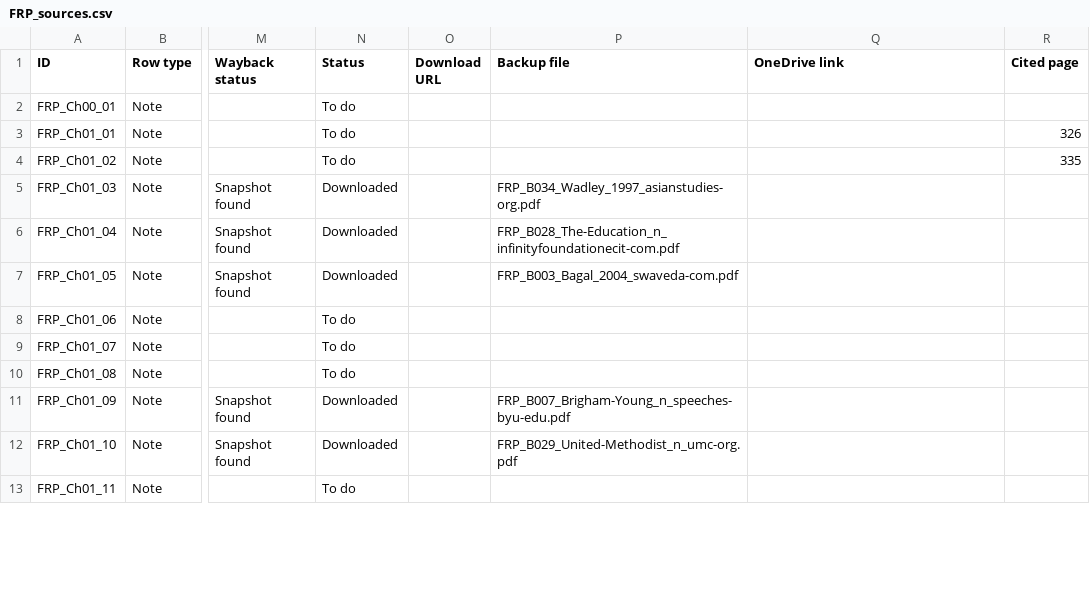
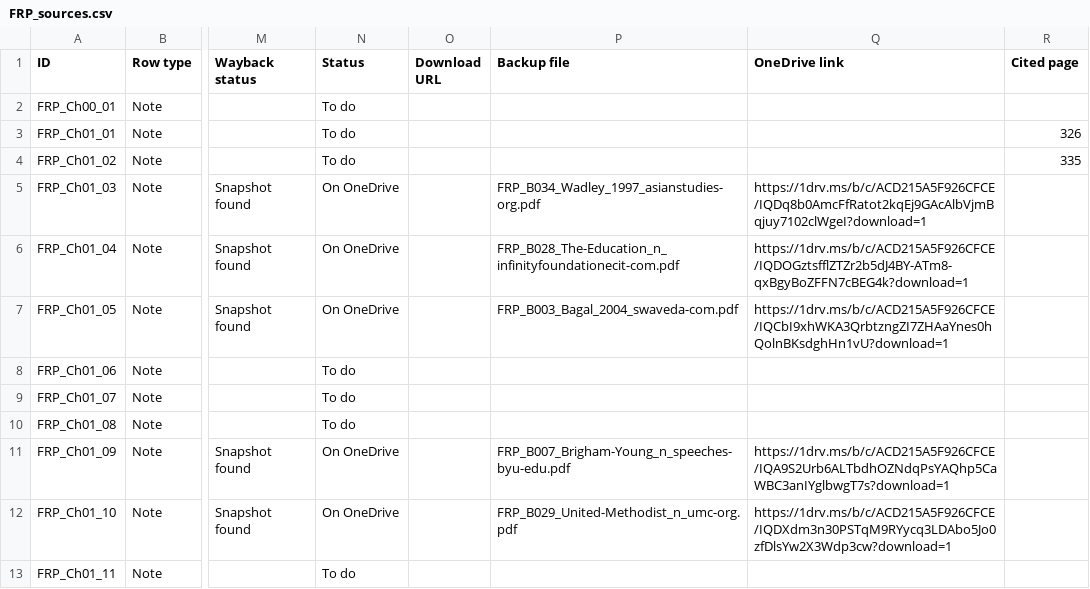
Before and after one commit to ankita-jagdeep123/if-books-backup, a CSV file: books/FRP/FRP_sources.csv, drawn as a sheet; only a part is shown, gaps mark what is left out; the diff covers the shown part only; the diff names each change by its address in the sheet, - before the commit and + after, or states it on an @@ line.

Commit message:
FRP: fill view links

```diff
--- a/books/FRP/FRP_sources.csv
+++ b/books/FRP/FRP_sources.csv
-N5:N7 (Status): Downloaded
+N5:N7 (Status): On OneDrive
-Q5 (OneDrive link): (empty)
+Q5 (OneDrive link): https://1drv.ms/b/c/ACD215A5F926CFCE/IQDq8b0AmcFfRatot2kqEj9GAcAlbVjmBqjuy7102clWgeI?download=1
-Q6 (OneDrive link): (empty)
+Q6 (OneDrive link): https://1drv.ms/b/c/ACD215A5F926CFCE/IQDOGztsfflZTZr2b5dJ4BY-ATm8-qxBgyBoZFFN7cBEG4k?download=1
-Q7 (OneDrive link): (empty)
+Q7 (OneDrive link): https://1drv.ms/b/c/ACD215A5F926CFCE/IQCbI9xhWKA3QrbtzngZI7ZHAaYnes0hQolnBKsdghHn1vU?download=1
-N11:N12 (Status): Downloaded
+N11:N12 (Status): On OneDrive
-Q11 (OneDrive link): (empty)
+Q11 (OneDrive link): https://1drv.ms/b/c/ACD215A5F926CFCE/IQA9S2Urb6ALTbdhOZNdqPsYAQhp5CaWBC3anIYglbwgT7s?download=1
-Q12 (OneDrive link): (empty)
+Q12 (OneDrive link): https://1drv.ms/b/c/ACD215A5F926CFCE/IQDXdm3n30PSTqM9RYycq3LDAbo5Jo0zfDlsYw2X3Wdp3cw?download=1
```
Also changed, not shown: 44 edited cells elsewhere in this file, 2 other files.
